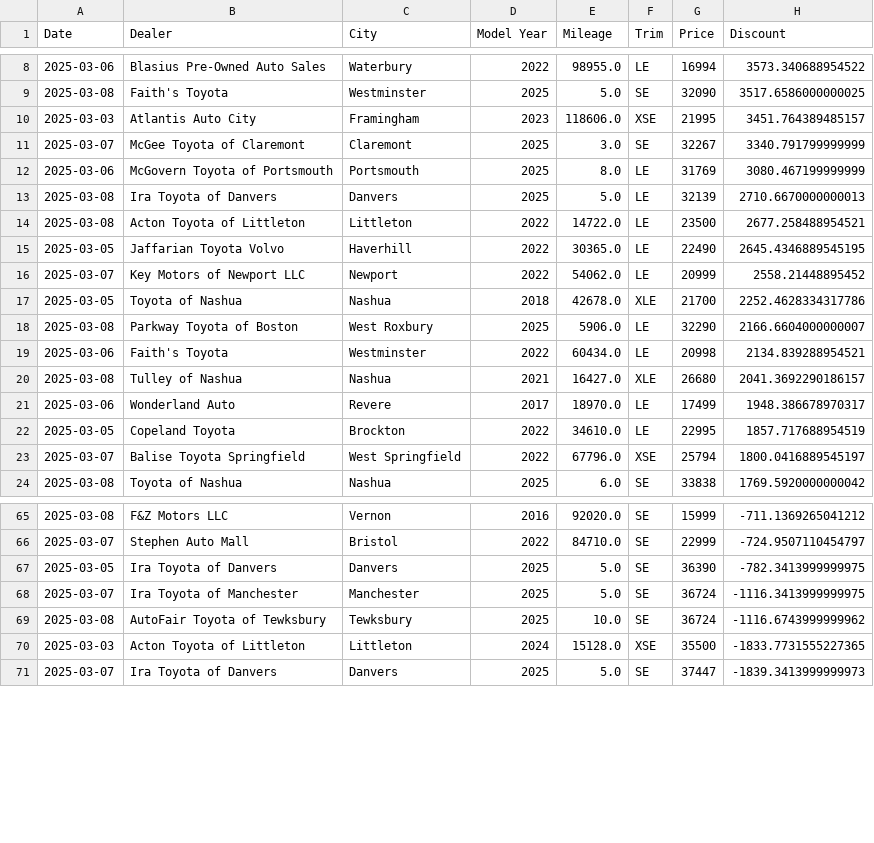
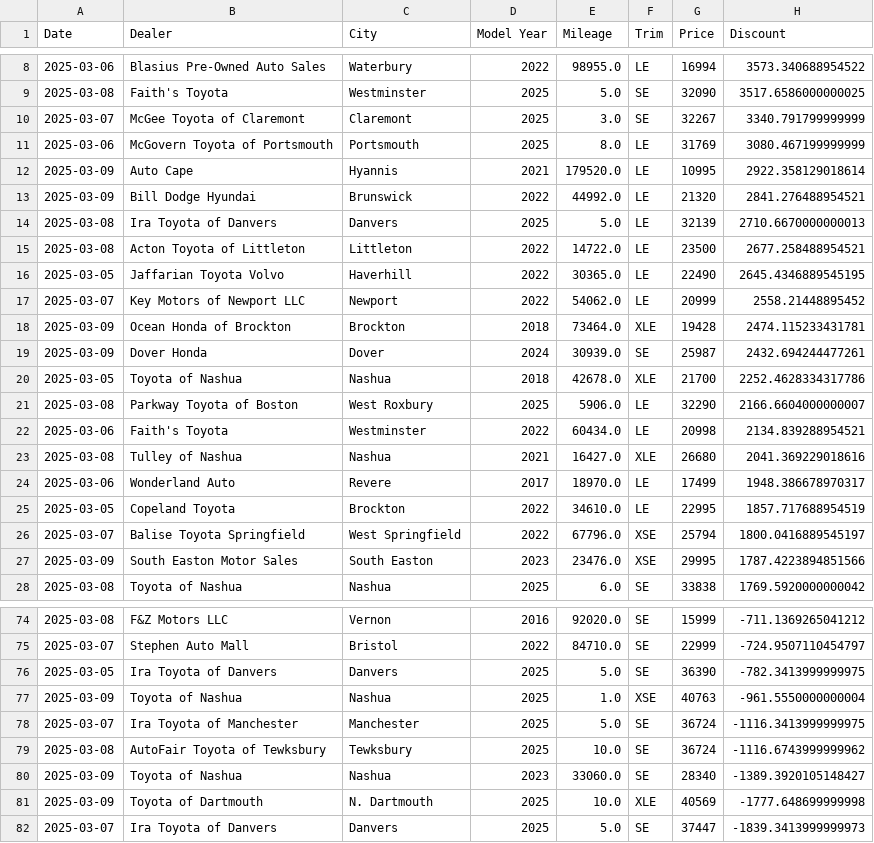
Before and after one commit to MMel099/UsedCarPricer, a CSV file: data/seven_day_data.csv, drawn as a sheet; only a part is shown, gaps mark what is left out; the diff covers the shown part only.

```diff
--- a/data/seven_day_data.csv
+++ b/data/seven_day_data.csv
@@ -9,5 +9,6 @@ Date,Dealer,City,Model Year,Mileage,Trim,Price,Discount
 2025-03-08,Faith's Toyota,Westminster,2025,5.0,SE,32090,3517.6586000000025
-2025-03-03,Atlantis Auto City,Framingham,2023,118606.0,XSE,21995,3451.764389485157
 2025-03-07,McGee Toyota of Claremont,Claremont,2025,3.0,SE,32267,3340.791799999999
 2025-03-06,McGovern Toyota of Portsmouth,Portsmouth,2025,8.0,LE,31769,3080.467199999999
+2025-03-09,Auto Cape,Hyannis,2021,179520.0,LE,10995,2922.358129018614
+2025-03-09,Bill Dodge Hyundai,Brunswick,2022,44992.0,LE,21320,2841.276488954521
 2025-03-08,Ira Toyota of Danvers,Danvers,2025,5.0,LE,32139,2710.6670000000013
@@ -16,2 +17,4 @@ Date,Dealer,City,Model Year,Mileage,Trim,Price,Discount
 2025-03-07,Key Motors of Newport LLC,Newport,2022,54062.0,LE,20999,2558.21448895452
+2025-03-09,Ocean Honda of Brockton,Brockton,2018,73464.0,XLE,19428,2474.115233431781
+2025-03-09,Dover Honda,Dover,2024,30939.0,SE,25987,2432.694244477261
 2025-03-05,Toyota of Nashua,Nashua,2018,42678.0,XLE,21700,2252.4628334317786
@@ -19,3 +22,3 @@ Date,Dealer,City,Model Year,Mileage,Trim,Price,Discount
 2025-03-06,Faith's Toyota,Westminster,2022,60434.0,LE,20998,2134.839288954521
-2025-03-08,Tulley of Nashua,Nashua,2021,16427.0,XLE,26680,2041.3692290186157
+2025-03-08,Tulley of Nashua,Nashua,2021,16427.0,XLE,26680,2041.369229018616
 2025-03-06,Wonderland Auto,Revere,2017,18970.0,LE,17499,1948.386678970317
@@ -23,2 +26,3 @@ Date,Dealer,City,Model Year,Mileage,Trim,Price,Discount
 2025-03-07,Balise Toyota Springfield,West Springfield,2022,67796.0,XSE,25794,1800.0416889545197
+2025-03-09,South Easton Motor Sales,South Easton,2023,23476.0,XSE,29995,1787.4223894851566
 2025-03-08,Toyota of Nashua,Nashua,2025,6.0,SE,33838,1769.5920000000042
@@ -67,5 +76,7 @@ Date,Dealer,City,Model Year,Mileage,Trim,Price,Discount
 2025-03-05,Ira Toyota of Danvers,Danvers,2025,5.0,SE,36390,-782.3413999999975
+2025-03-09,Toyota of Nashua,Nashua,2025,1.0,XSE,40763,-961.5550000000004
 2025-03-07,Ira Toyota of Manchester,Manchester,2025,5.0,SE,36724,-1116.3413999999975
 2025-03-08,AutoFair Toyota of Tewksbury,Tewksbury,2025,10.0,SE,36724,-1116.6743999999962
-2025-03-03,Acton Toyota of Littleton,Littleton,2024,15128.0,XSE,35500,-1833.7731555227365
+2025-03-09,Toyota of Nashua,Nashua,2023,33060.0,SE,28340,-1389.3920105148427
+2025-03-09,Toyota of Dartmouth,N. Dartmouth,2025,10.0,XLE,40569,-1777.648699999998
 2025-03-07,Ira Toyota of Danvers,Danvers,2025,5.0,SE,37447,-1839.3413999999973
```
Also changed, not shown: 5 added rows and 1 removed row elsewhere in this file, data/daily_stats.csv, data/master_data.csv, 3 other files.
